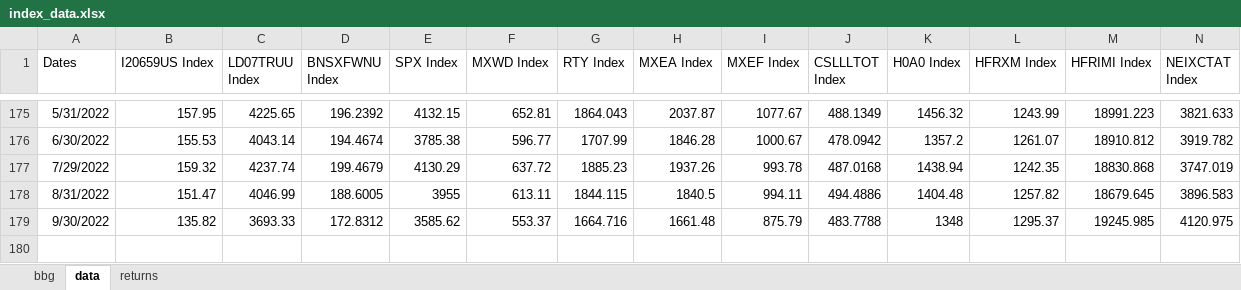
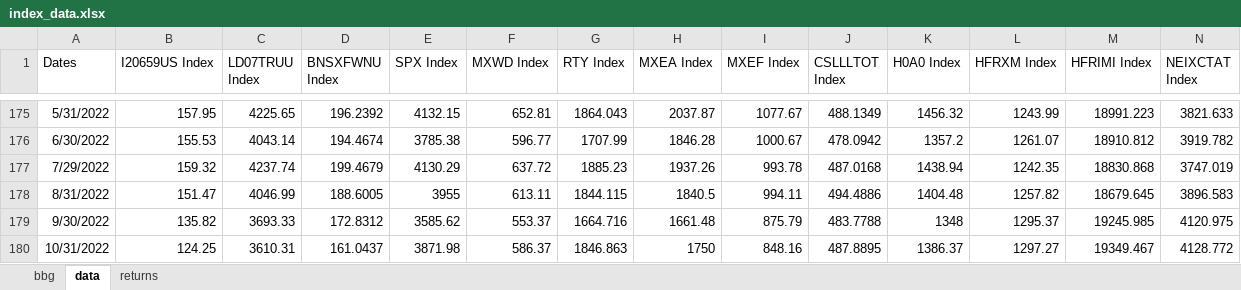
Before and after one commit to pforjoe/SAA, an Excel workbook: data/index_data.xlsx, sheet data, drawn as a sheet; only a part is shown, gaps mark what is left out; values as stored, in another font and other column widths than the file's, no borders; rows hold the shown columns only; the diff names each change by its address in the sheet, - before the commit and + after, or states it on an @@ line.

Commit message:
update index_data.xlsx 10/31/22

```diff
--- a/data/index_data.xlsx (sheet data)
+++ b/data/index_data.xlsx (sheet data)
+row 180: 10/31/2022 | 124.25 | 3610.31 | 161.0437 | 3871.98 | 586.37 | 1846.863 | 1750 | 848.16 | 487.8895 | 1386.37 | 1297.27 | 19349.467 | 4128.772
```
Also changed, not shown: sheet bbg, formulas that keep their value.
